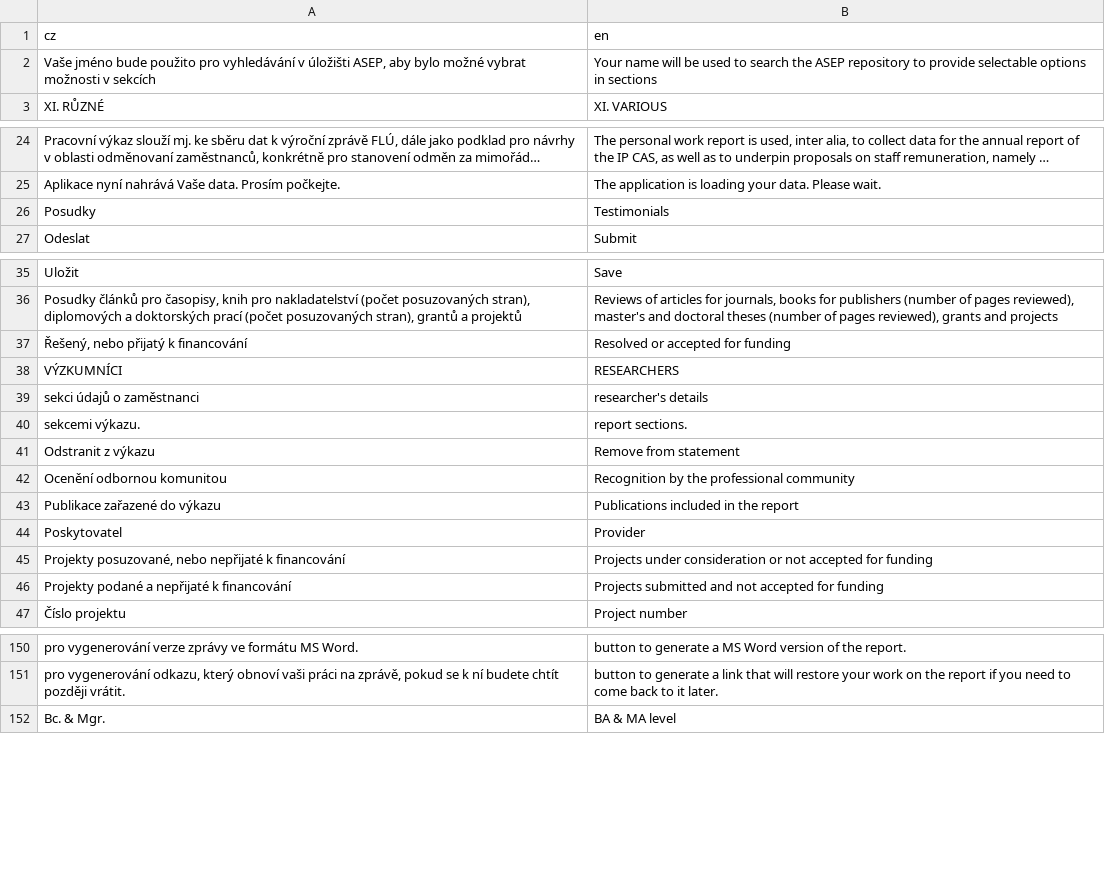
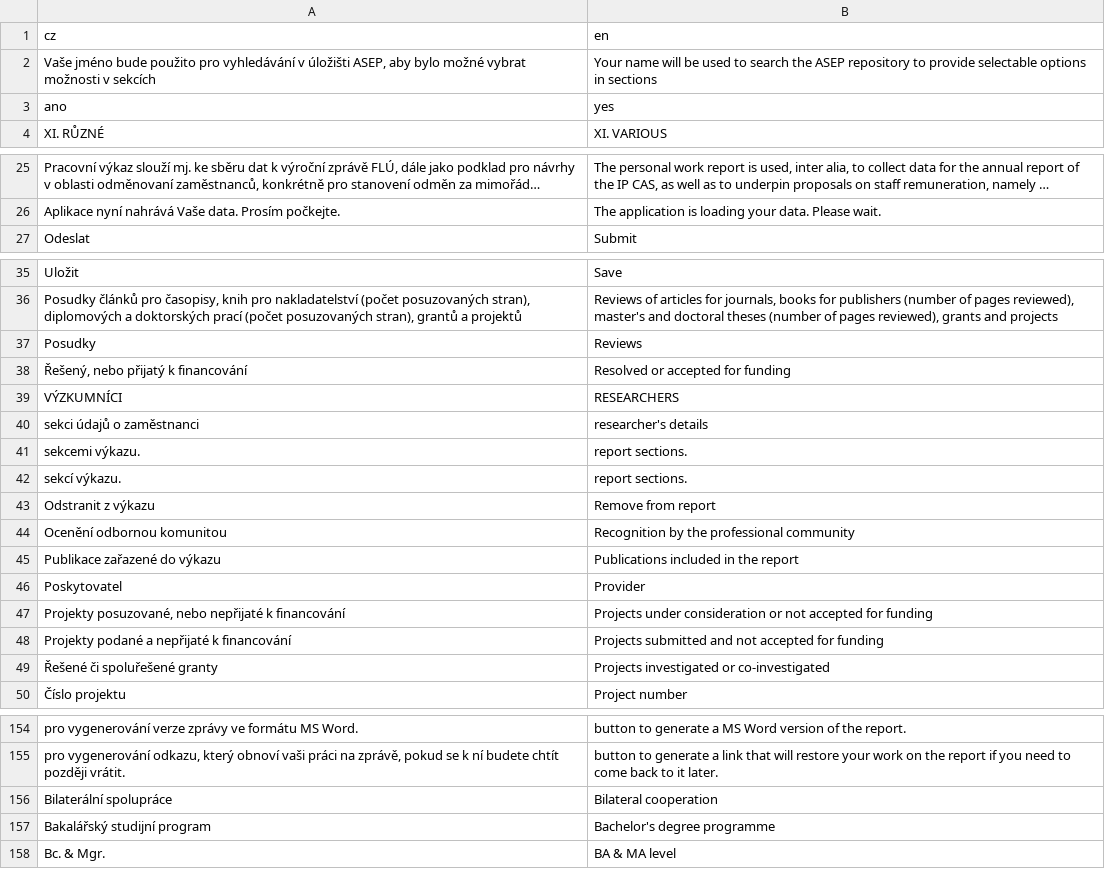
Before and after one commit to hlageek/IPCASreporter, a CSV file: inst/app/www/translations/translation_en.csv, drawn as a sheet; only a part is shown, gaps mark what is left out; long unchanged cells end in …; the diff covers the shown part only.

Commit message:
make translation work with buttons

```diff
--- a/inst/app/www/translations/translation_en.csv
+++ b/inst/app/www/translations/translation_en.csv
@@ -2,2 +2,3 @@
 "Vaše jméno bude použito pro vyhledávání v úložišti ASEP, aby bylo možné vybrat možnosti v sekcích","Your name will be used to search the ASEP repository to provide selectable options in sections"
+"ano","yes"
 "XI. RŮZNÉ","XI. VARIOUS"
@@ -25,3 +26,2 @@
 "Aplikace nyní nahrává Vaše data. Prosím počkejte.","The application is loading your data. Please wait."
-"Posudky","Testimonials"
 "Odeslat","Submit"
@@ -36,2 +36,3 @@
 "Posudky článků pro časopisy, knih pro nakladatelství (počet posuzovaných stran), diplomových a doktorských prací (počet posuzovaných stran), grantů a projektů","Reviews of articles for journals, books for publishers (number of pages reviewed), master's and doctoral theses (number of pages reviewed), grants and projects"
+"Posudky","Reviews"
 "Řešený, nebo přijatý k financování","Resolved or accepted for funding"
@@ -40,3 +41,4 @@
 "sekcemi výkazu.","report sections."
-"Odstranit z výkazu","Remove from statement"
+"sekcí výkazu.","report sections."
+"Odstranit z výkazu","Remove from report"
 "Ocenění odbornou komunitou","Recognition by the professional community"
@@ -46,2 +48,3 @@
 "Projekty podané a nepřijaté k financování","Projects submitted and not accepted for funding"
+"Řešené či spoluřešené granty","Projects investigated or co-investigated"
 "Číslo projektu","Project number"
@@ -151,2 +155,4 @@
 "pro vygenerování odkazu, který obnoví vaši práci na zprávě, pokud se k ní budete chtít později vrátit.","button to generate a link that will restore your work on the report if you need to come back to it later."
+"Bilaterální spolupráce","Bilateral cooperation"
+"Bakalářský studijní program","Bachelor's degree programme"
 "Bc. & Mgr.","BA & MA level"
```
Also changed, not shown: 2 added rows and 1 removed row elsewhere in this file, 7 other files.
